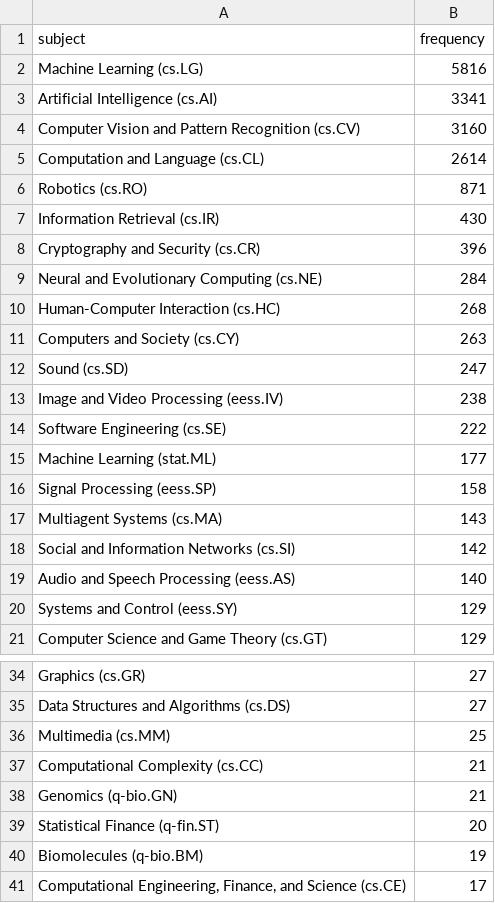
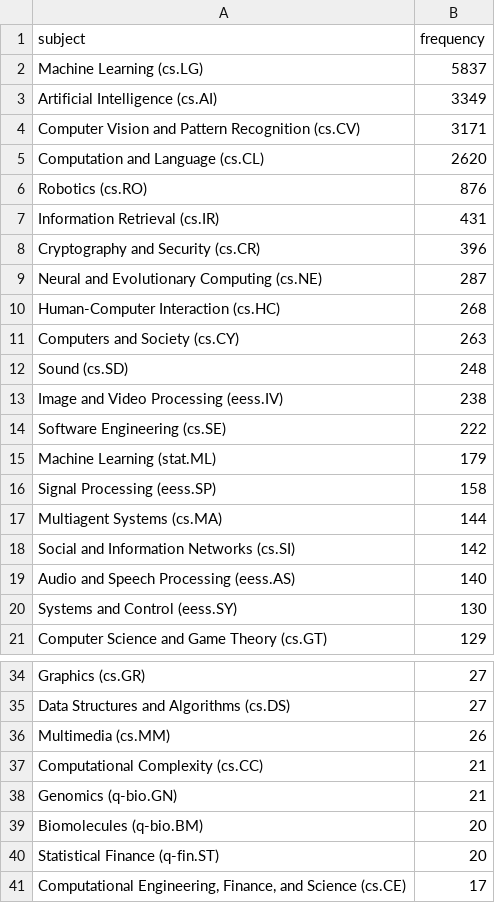
Before and after one commit to ThomasKranz/arxiv_ETL, a CSV file: data/subject_ai.csv, drawn as a sheet; only a part is shown, gaps mark what is left out; the diff covers the shown part only.

Commit message:
data updated

```diff
--- a/data/subject_ai.csv
+++ b/data/subject_ai.csv
@@ -1,21 +1,21 @@
 subject,frequency
-Machine Learning (cs.LG),5816
-Artificial Intelligence (cs.AI),3341
-Computer Vision and Pattern Recognition (cs.CV),3160
-Computation and Language (cs.CL),2614
-Robotics (cs.RO),871
-Information Retrieval (cs.IR),430
+Machine Learning (cs.LG),5837
+Artificial Intelligence (cs.AI),3349
+Computer Vision and Pattern Recognition (cs.CV),3171
+Computation and Language (cs.CL),2620
+Robotics (cs.RO),876
+Information Retrieval (cs.IR),431
 Cryptography and Security (cs.CR),396
-Neural and Evolutionary Computing (cs.NE),284
+Neural and Evolutionary Computing (cs.NE),287
 Human-Computer Interaction (cs.HC),268
 Computers and Society (cs.CY),263
-Sound (cs.SD),247
+Sound (cs.SD),248
 Image and Video Processing (eess.IV),238
 Software Engineering (cs.SE),222
-Machine Learning (stat.ML),177
+Machine Learning (stat.ML),179
 Signal Processing (eess.SP),158
-Multiagent Systems (cs.MA),143
+Multiagent Systems (cs.MA),144
 Social and Information Networks (cs.SI),142
 Audio and Speech Processing (eess.AS),140
-Systems and Control (eess.SY),129
+Systems and Control (eess.SY),130
 Computer Science and Game Theory (cs.GT),129
@@ -35,7 +35,7 @@ Graphics (cs.GR),27
 Data Structures and Algorithms (cs.DS),27
-Multimedia (cs.MM),25
+Multimedia (cs.MM),26
 Computational Complexity (cs.CC),21
 Genomics (q-bio.GN),21
+Biomolecules (q-bio.BM),20
 Statistical Finance (q-fin.ST),20
-Biomolecules (q-bio.BM),19
 "Computational Engineering, Finance, and Science (cs.CE)",17
```
Also changed, not shown: 2 edited cells elsewhere in this file, 2 other files.
